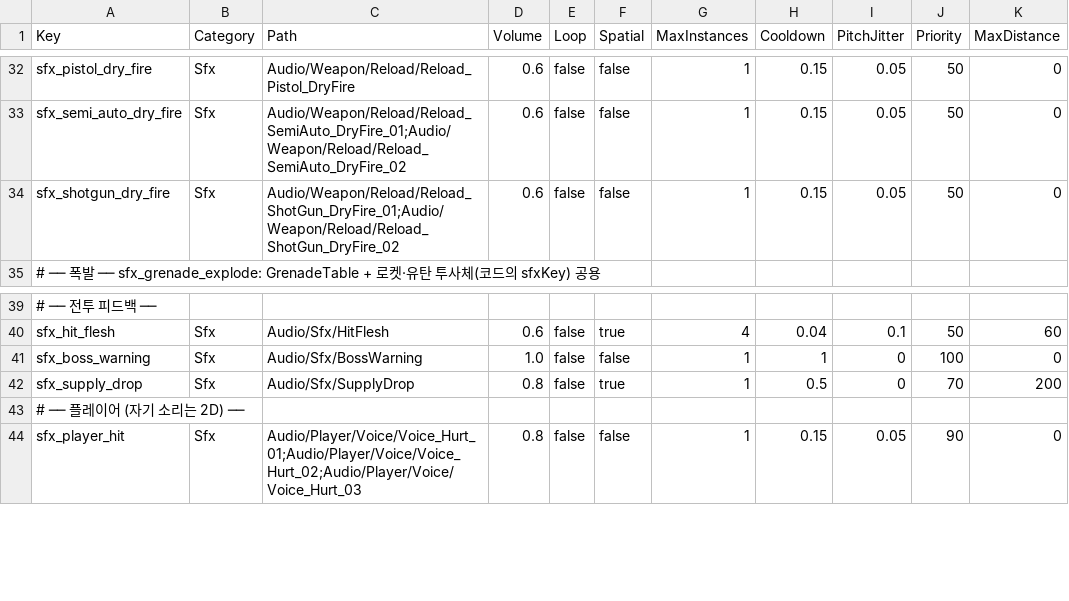
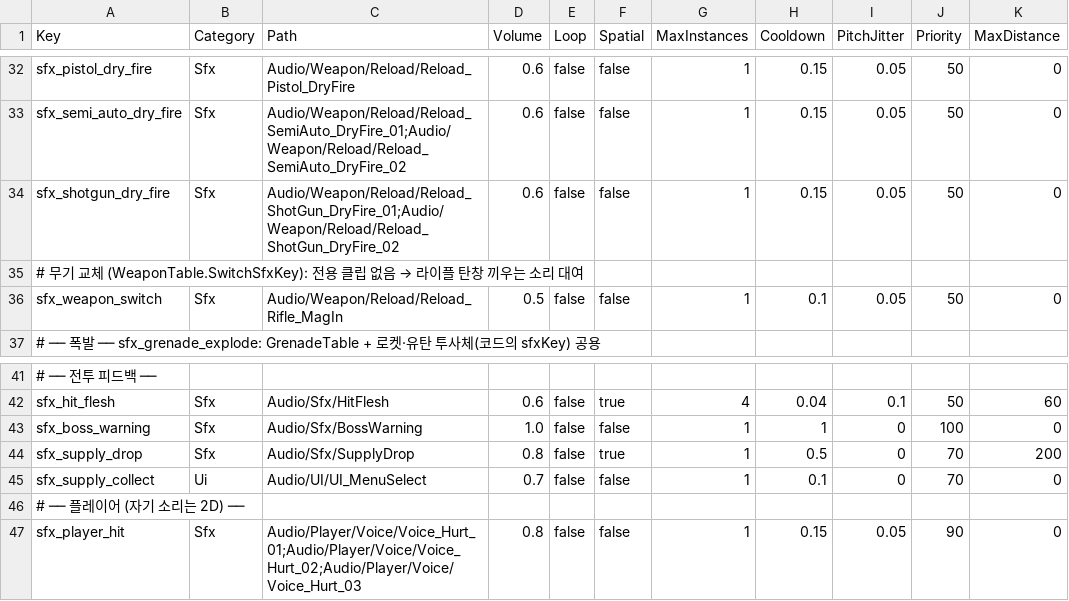
Before and after one commit to KooHoo-Dev/3rd_3D_1-3D-Project-team_even, a TSV file: Assets/StreamingAssets/Tables/SoundTable.tsv, drawn as a sheet; only a part is shown, gaps mark what is left out.

```diff
--- a/Assets/StreamingAssets/Tables/SoundTable.tsv
+++ b/Assets/StreamingAssets/Tables/SoundTable.tsv
@@ -34,2 +34,4 @@ sfx_semi_auto_dry_fire	Sfx	Audio/Weapon/Reload/Reload_SemiAuto_DryFire_01;Audio/
 sfx_shotgun_dry_fire	Sfx	Audio/Weapon/Reload/Reload_ShotGun_DryFire_01;Audio/Weapon/Reload/Reload_ShotGun_DryFire_02	0.6	false	false	1	0.15	0.05	50	0
+# 무기 교체 (WeaponTable.SwitchSfxKey): 전용 클립 없음 → 라이플 탄창 끼우는 소리 대여
+sfx_weapon_switch	Sfx	Audio/Weapon/Reload/Reload_Rifle_MagIn	0.5	false	false	1	0.1	0.05	50	0
 # ── 폭발 ──  sfx_grenade_explode: GrenadeTable + 로켓·유탄 투사체(코드의 sfxKey) 공용
@@ -42,2 +44,3 @@ sfx_boss_warning	Sfx	Audio/Sfx/BossWarning	1.0	false	false	1	1	0	100	0
 sfx_supply_drop	Sfx	Audio/Sfx/SupplyDrop	0.8	false	true	1	0.5	0	70	200
+sfx_supply_collect	Ui	Audio/UI/UI_MenuSelect	0.7	false	false	1	0.1	0	70	0
 # ── 플레이어 (자기 소리는 2D) ──
```
Also changed, not shown: Assets/StreamingAssets/Tables/MonsterAttackTable.tsv, Assets/StreamingAssets/Tables/MonsterTable.tsv, 30 other files.
